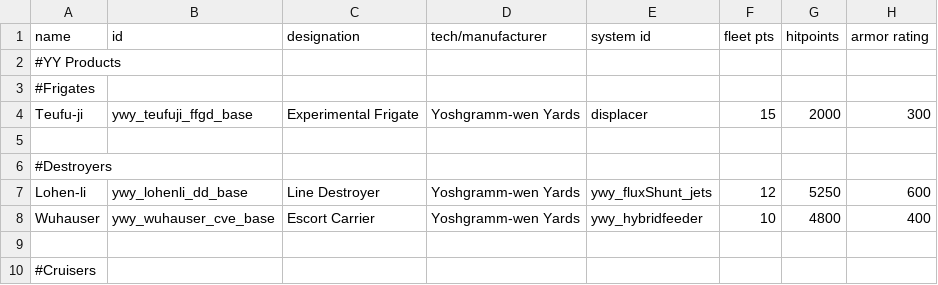
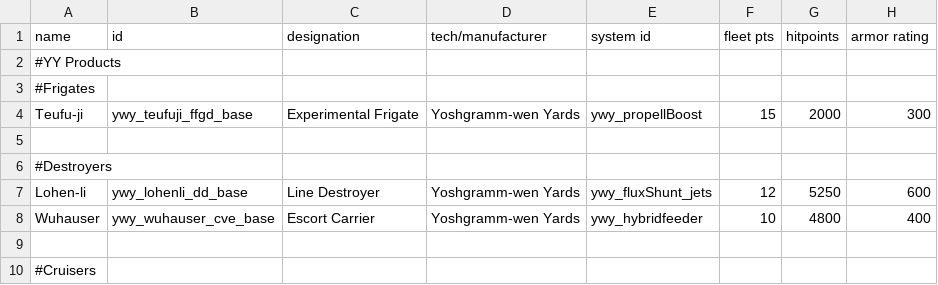
Before and after one commit to Clueless-Foolish-Surveyor/Yoshgramm-wen-Yard, a CSV file: data/hulls/ship_data.csv, drawn as a sheet; only a part is shown; the diff names each change by its address in the sheet, - before the commit and + after, or states it on an @@ line.

```diff
--- a/data/hulls/ship_data.csv
+++ b/data/hulls/ship_data.csv
-E4 (system id): displacer
+E4 (system id): ywy_propellBoost
```
Also changed, not shown: data/hullmods/hull_mods.csv, data/shipsystems/ship_systems.csv, 3 other files.
